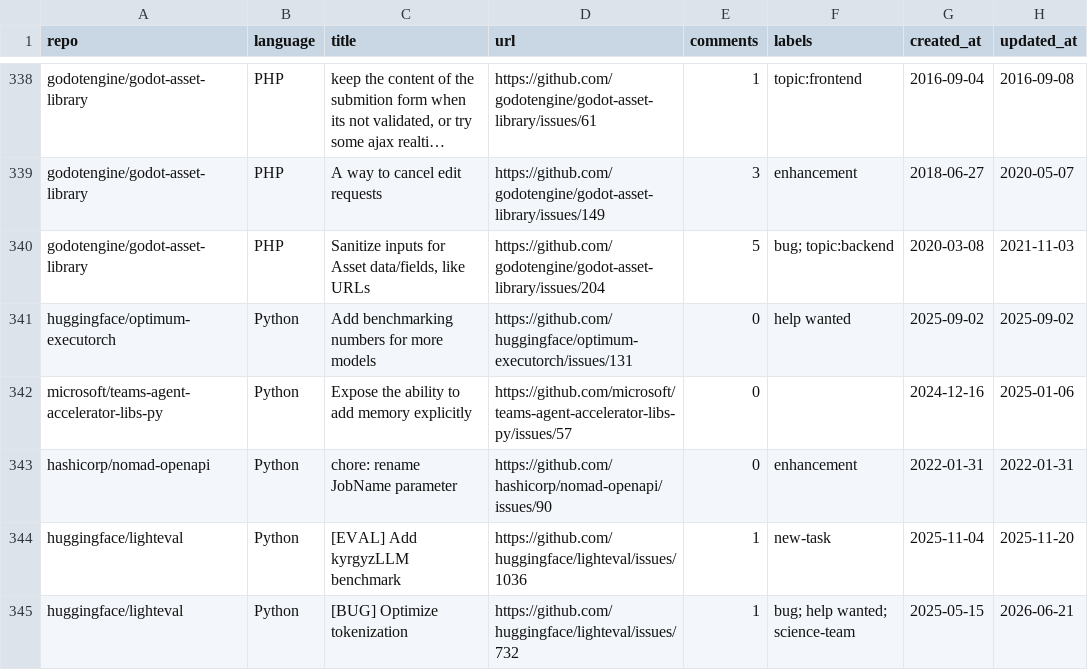
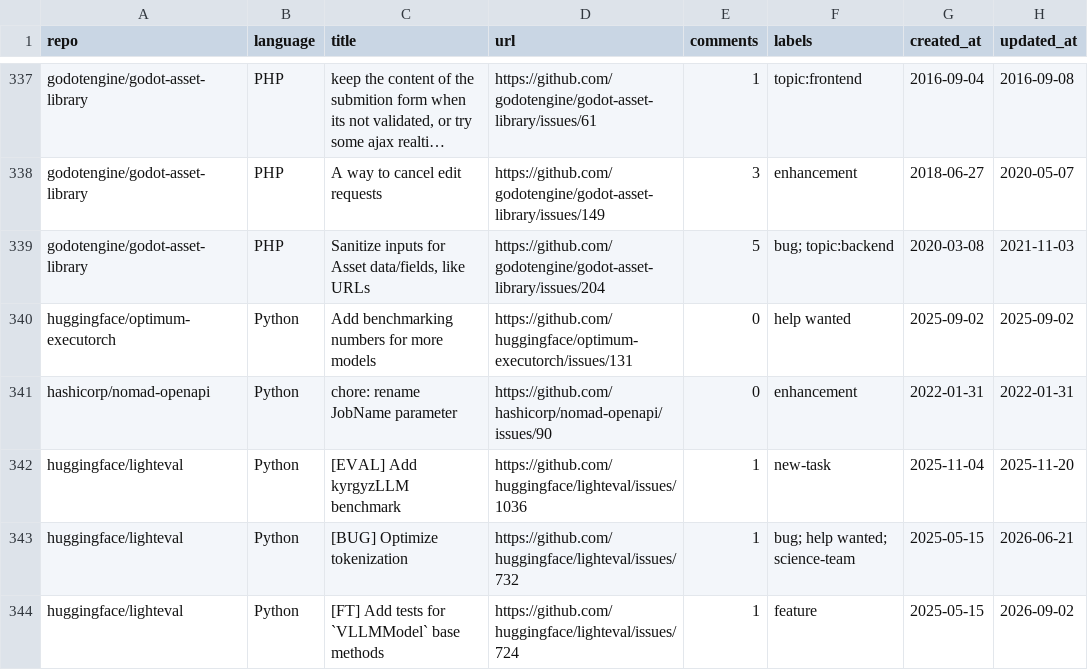
Before and after one commit to drkrillo/good-first-issues, a CSV file: good_first_issues.csv, drawn as a sheet; only a part is shown, gaps mark what is left out; the shorter side is filled out with more unchanged rows; long unchanged cells end in …; the diff covers the shown part only.

```diff
--- a/good_first_issues.csv
+++ b/good_first_issues.csv
@@ -341,3 +340,2 @@ godotengine/godot-asset-library,PHP,"Sanitize inputs for Asset data/fields, like
 huggingface/optimum-executorch,Python,Add benchmarking numbers for more models,https://github.com/huggingface/optimum-executorch/issues/131,0,help wanted,2025-09-02,2025-09-02
-microsoft/teams-agent-accelerator-libs-py,Python,Expose the ability to add memory explicitly,https://github.com/microsoft/teams-agent-accelerator-libs-py/issues/57,0,,2024-12-16,2025-01-06
 hashicorp/nomad-openapi,Python,chore: rename JobName parameter,https://github.com/hashicorp/nomad-openapi/issues/90,0,enhancement,2022-01-31,2022-01-31
```
Also changed, not shown: 2 added rows and 3 removed rows elsewhere in this file, 1 other file.
